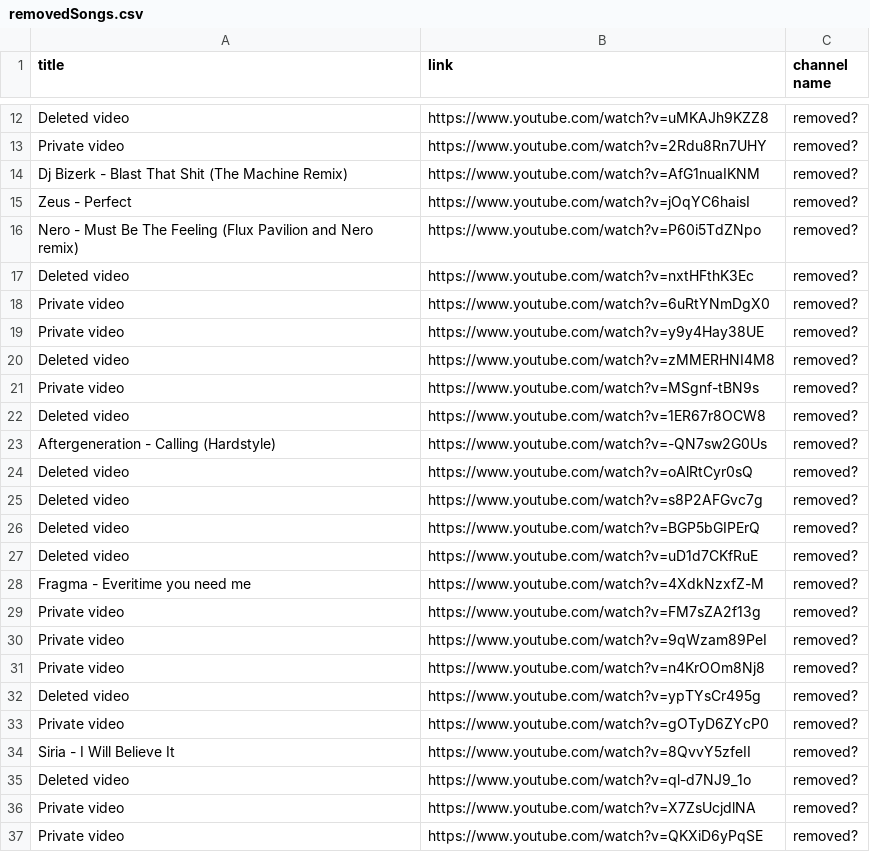
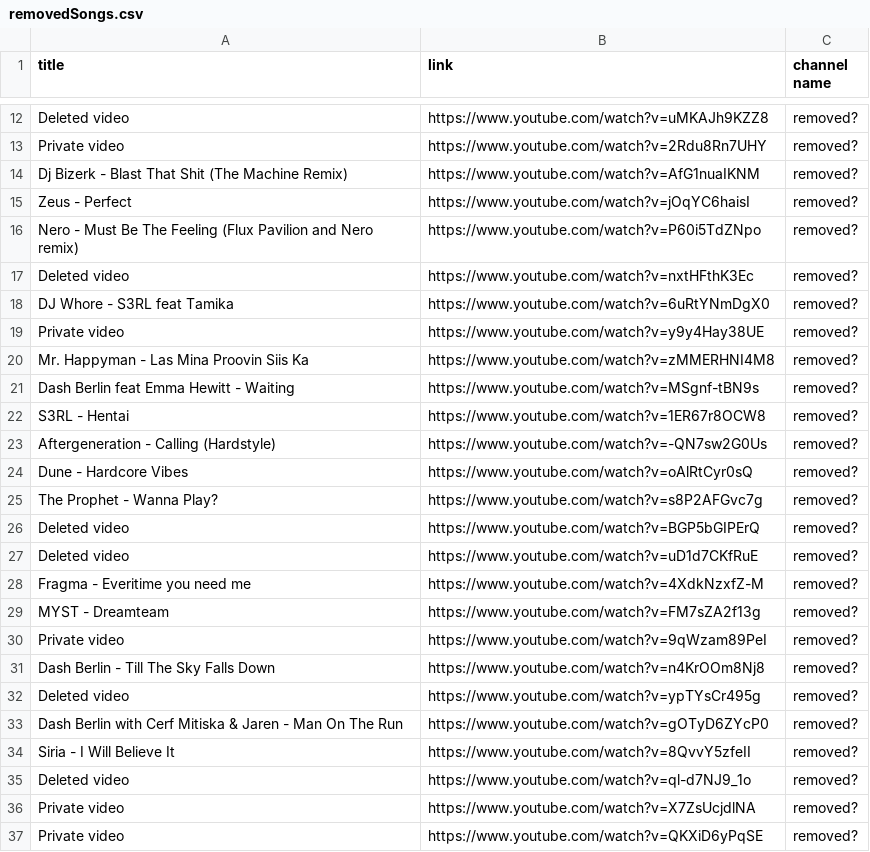
Before and after one commit to kusti420/BestSongsOfAllTime, a CSV file: CSV/removedSongs.csv, drawn as a sheet; only a part is shown, gaps mark what is left out.

Commit message:
idk

```diff
--- a/CSV/removedSongs.csv
+++ b/CSV/removedSongs.csv
@@ -17,10 +17,10 @@ Nero - Must Be The Feeling (Flux Pavilion and Nero remix),https://www.youtube.co
 Deleted video,https://www.youtube.com/watch?v=nxtHFthK3Ec,removed?
-Private video,https://www.youtube.com/watch?v=6uRtYNmDgX0,removed?
+DJ Whore - S3RL feat Tamika,https://www.youtube.com/watch?v=6uRtYNmDgX0,removed?
 Private video,https://www.youtube.com/watch?v=y9y4Hay38UE,removed?
-Deleted video,https://www.youtube.com/watch?v=zMMERHNI4M8,removed?
-Private video,https://www.youtube.com/watch?v=MSgnf-tBN9s,removed?
-Deleted video,https://www.youtube.com/watch?v=1ER67r8OCW8,removed?
+Mr. Happyman - Las Mina Proovin Siis Ka,https://www.youtube.com/watch?v=zMMERHNI4M8,removed?
+Dash Berlin feat Emma Hewitt - Waiting,https://www.youtube.com/watch?v=MSgnf-tBN9s,removed?
+S3RL - Hentai,https://www.youtube.com/watch?v=1ER67r8OCW8,removed?
 Aftergeneration - Calling (Hardstyle),https://www.youtube.com/watch?v=-QN7sw2G0Us,removed?
-Deleted video,https://www.youtube.com/watch?v=oAlRtCyr0sQ,removed?
-Deleted video,https://www.youtube.com/watch?v=s8P2AFGvc7g,removed?
+Dune - Hardcore Vibes,https://www.youtube.com/watch?v=oAlRtCyr0sQ,removed?
+The Prophet - Wanna Play?,https://www.youtube.com/watch?v=s8P2AFGvc7g,removed?
 Deleted video,https://www.youtube.com/watch?v=BGP5bGIPErQ,removed?
@@ -28,7 +28,7 @@ Deleted video,https://www.youtube.com/watch?v=uD1d7CKfRuE,removed?
 Fragma - Everitime you need me,https://www.youtube.com/watch?v=4XdkNzxfZ-M,removed?
-Private video,https://www.youtube.com/watch?v=FM7sZA2f13g,removed?
+MYST - Dreamteam,https://www.youtube.com/watch?v=FM7sZA2f13g,removed?
 Private video,https://www.youtube.com/watch?v=9qWzam89PeI,removed?
-Private video,https://www.youtube.com/watch?v=n4KrOOm8Nj8,removed?
+Dash Berlin - Till The Sky Falls Down,https://www.youtube.com/watch?v=n4KrOOm8Nj8,removed?
 Deleted video,https://www.youtube.com/watch?v=ypTYsCr495g,removed?
-Private video,https://www.youtube.com/watch?v=gOTyD6ZYcP0,removed?
+Dash Berlin with Cerf Mitiska & Jaren - Man On The Run,https://www.youtube.com/watch?v=gOTyD6ZYcP0,removed?
 Siria - I Will Believe It,https://www.youtube.com/watch?v=8QvvY5zfeII,removed?
```
